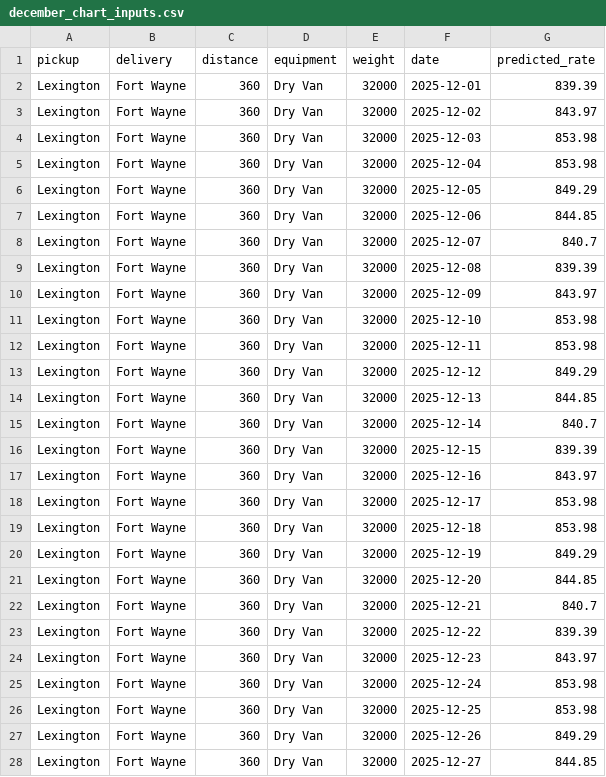
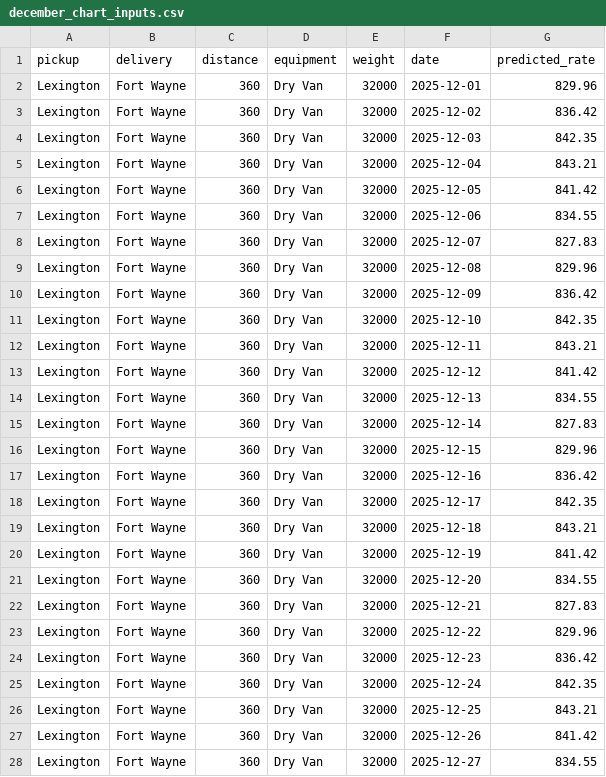
Before and after one commit to bhuvanteja-0722/spotter-ml-assessment, a CSV file: data/december_chart_inputs.csv, drawn as a sheet; only a part is shown; the diff covers the shown part only.

```diff
--- a/data/december_chart_inputs.csv
+++ b/data/december_chart_inputs.csv
@@ -1,28 +1,28 @@
 pickup,delivery,distance,equipment,weight,date,predicted_rate
-Lexington,Fort Wayne,360,Dry Van,32000,2025-12-01,839.39
-Lexington,Fort Wayne,360,Dry Van,32000,2025-12-02,843.97
-Lexington,Fort Wayne,360,Dry Van,32000,2025-12-03,853.98
-Lexington,Fort Wayne,360,Dry Van,32000,2025-12-04,853.98
-Lexington,Fort Wayne,360,Dry Van,32000,2025-12-05,849.29
-Lexington,Fort Wayne,360,Dry Van,32000,2025-12-06,844.85
-Lexington,Fort Wayne,360,Dry Van,32000,2025-12-07,840.7
-Lexington,Fort Wayne,360,Dry Van,32000,2025-12-08,839.39
-Lexington,Fort Wayne,360,Dry Van,32000,2025-12-09,843.97
-Lexington,Fort Wayne,360,Dry Van,32000,2025-12-10,853.98
-Lexington,Fort Wayne,360,Dry Van,32000,2025-12-11,853.98
-Lexington,Fort Wayne,360,Dry Van,32000,2025-12-12,849.29
-Lexington,Fort Wayne,360,Dry Van,32000,2025-12-13,844.85
-Lexington,Fort Wayne,360,Dry Van,32000,2025-12-14,840.7
-Lexington,Fort Wayne,360,Dry Van,32000,2025-12-15,839.39
-Lexington,Fort Wayne,360,Dry Van,32000,2025-12-16,843.97
-Lexington,Fort Wayne,360,Dry Van,32000,2025-12-17,853.98
-Lexington,Fort Wayne,360,Dry Van,32000,2025-12-18,853.98
-Lexington,Fort Wayne,360,Dry Van,32000,2025-12-19,849.29
-Lexington,Fort Wayne,360,Dry Van,32000,2025-12-20,844.85
-Lexington,Fort Wayne,360,Dry Van,32000,2025-12-21,840.7
-Lexington,Fort Wayne,360,Dry Van,32000,2025-12-22,839.39
-Lexington,Fort Wayne,360,Dry Van,32000,2025-12-23,843.97
-Lexington,Fort Wayne,360,Dry Van,32000,2025-12-24,853.98
-Lexington,Fort Wayne,360,Dry Van,32000,2025-12-25,853.98
-Lexington,Fort Wayne,360,Dry Van,32000,2025-12-26,849.29
-Lexington,Fort Wayne,360,Dry Van,32000,2025-12-27,844.85
+Lexington,Fort Wayne,360,Dry Van,32000,2025-12-01,829.96
+Lexington,Fort Wayne,360,Dry Van,32000,2025-12-02,836.42
+Lexington,Fort Wayne,360,Dry Van,32000,2025-12-03,842.35
+Lexington,Fort Wayne,360,Dry Van,32000,2025-12-04,843.21
+Lexington,Fort Wayne,360,Dry Van,32000,2025-12-05,841.42
+Lexington,Fort Wayne,360,Dry Van,32000,2025-12-06,834.55
+Lexington,Fort Wayne,360,Dry Van,32000,2025-12-07,827.83
+Lexington,Fort Wayne,360,Dry Van,32000,2025-12-08,829.96
+Lexington,Fort Wayne,360,Dry Van,32000,2025-12-09,836.42
+Lexington,Fort Wayne,360,Dry Van,32000,2025-12-10,842.35
+Lexington,Fort Wayne,360,Dry Van,32000,2025-12-11,843.21
+Lexington,Fort Wayne,360,Dry Van,32000,2025-12-12,841.42
+Lexington,Fort Wayne,360,Dry Van,32000,2025-12-13,834.55
+Lexington,Fort Wayne,360,Dry Van,32000,2025-12-14,827.83
+Lexington,Fort Wayne,360,Dry Van,32000,2025-12-15,829.96
+Lexington,Fort Wayne,360,Dry Van,32000,2025-12-16,836.42
+Lexington,Fort Wayne,360,Dry Van,32000,2025-12-17,842.35
+Lexington,Fort Wayne,360,Dry Van,32000,2025-12-18,843.21
+Lexington,Fort Wayne,360,Dry Van,32000,2025-12-19,841.42
+Lexington,Fort Wayne,360,Dry Van,32000,2025-12-20,834.55
+Lexington,Fort Wayne,360,Dry Van,32000,2025-12-21,827.83
+Lexington,Fort Wayne,360,Dry Van,32000,2025-12-22,829.96
+Lexington,Fort Wayne,360,Dry Van,32000,2025-12-23,836.42
+Lexington,Fort Wayne,360,Dry Van,32000,2025-12-24,842.35
+Lexington,Fort Wayne,360,Dry Van,32000,2025-12-25,843.21
+Lexington,Fort Wayne,360,Dry Van,32000,2025-12-26,841.42
+Lexington,Fort Wayne,360,Dry Van,32000,2025-12-27,834.55
```
Also changed, not shown: 4 edited cells elsewhere in this file, validation_predictions.csv, 8 other files.
